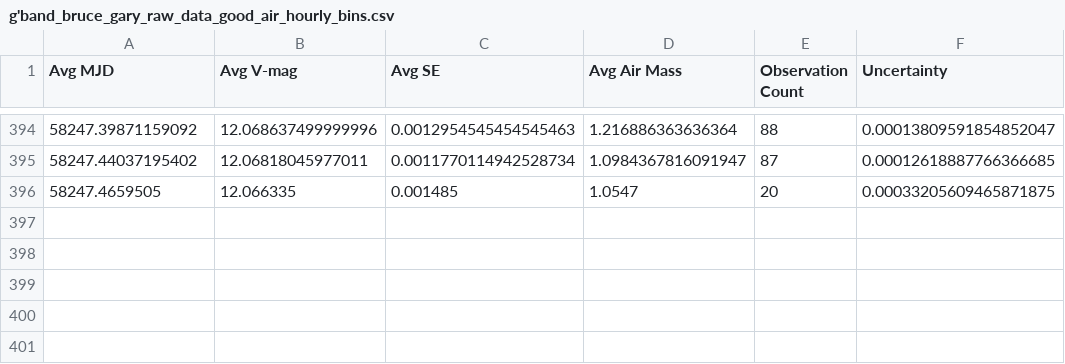
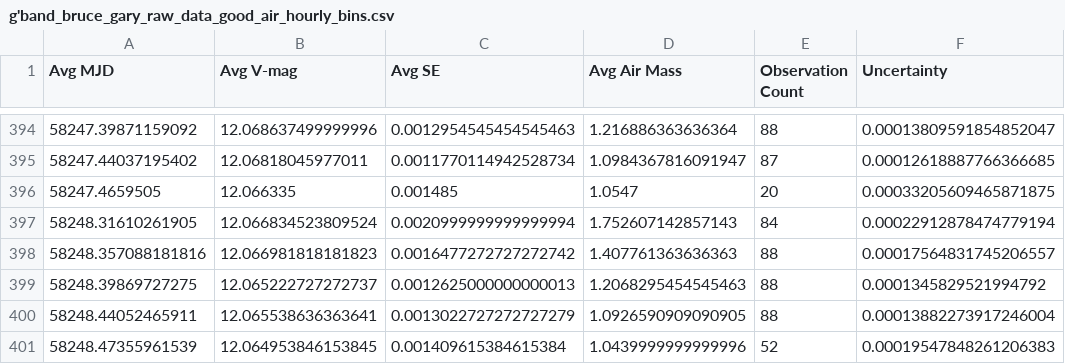
Before and after one commit to michaelreaton/BruceGaryKIC846DataTool, a CSV file: Combined/g'band_bruce_gary_raw_data_good_air_hourly_bins.csv, drawn as a sheet; only a part is shown, gaps mark what is left out.

Commit message:
Added 5/10/2018 g'band data

```diff
--- a/Combined/g'band_bruce_gary_raw_data_good_air_hourly_bins.csv
+++ b/Combined/g'band_bruce_gary_raw_data_good_air_hourly_bins.csv
@@ -396 +396,6 @@ Avg MJD,Avg V-mag,Avg SE,Avg Air Mass,Observation Count,Uncertainty
 58247.4659505,12.066335,0.001485,1.0547,20,0.00033205609465871875
+58248.31610261905,12.066834523809524,0.0020999999999999994,1.752607142857143,84,0.00022912878474779194
+58248.357088181816,12.066981818181823,0.0016477272727272742,1.407761363636363,88,0.00017564831745206557
+58248.39869727275,12.065222727272737,0.0012625000000000013,1.2068295454545463,88,0.0001345829521994792
+58248.44052465911,12.065538636363641,0.0013022727272727279,1.0926590909090905,88,0.00013882273917246004
+58248.47355961539,12.064953846153845,0.001409615384615384,1.0439999999999996,52,0.00019547848261206383
```
Also changed, not shown: Combined/g'band_bruce_gary_raw_data_good_air_daily_bins.csv, 7 other files.
